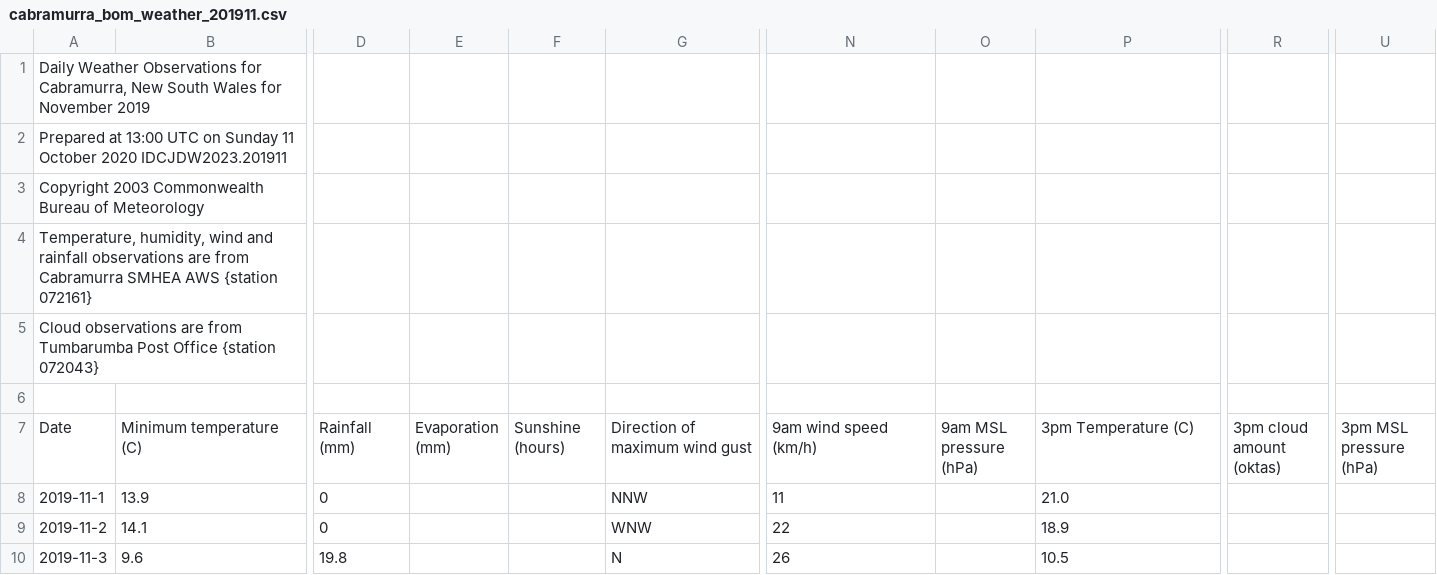
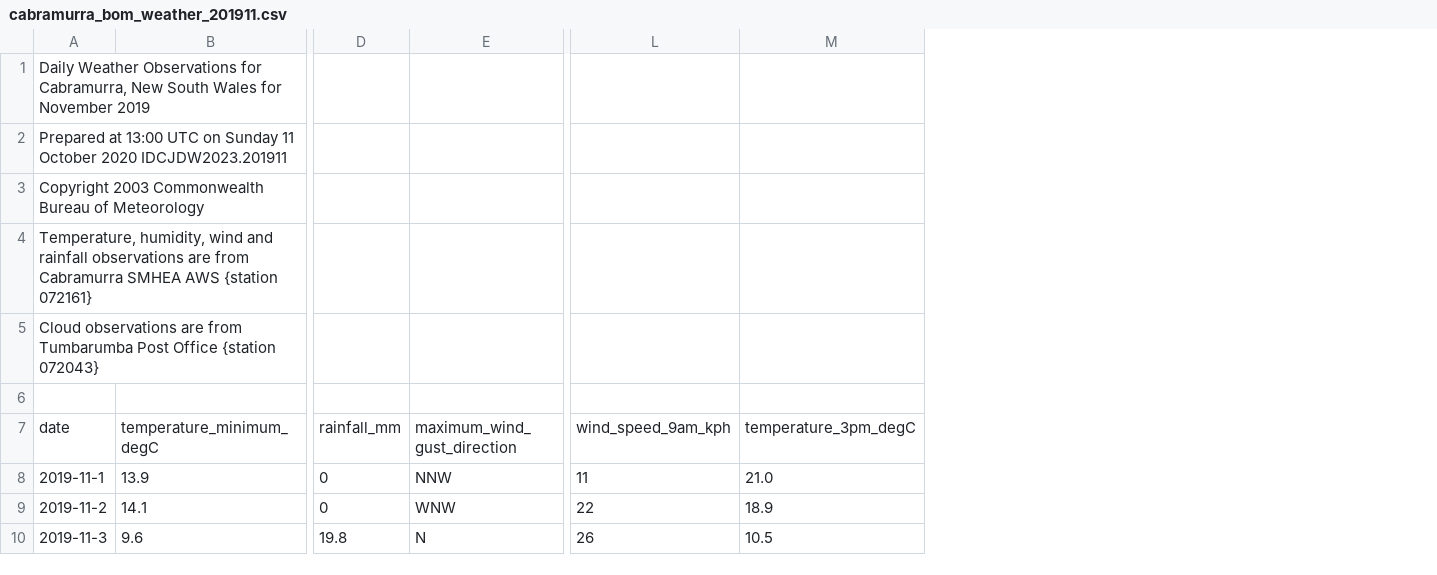
Before and after one commit to J-Wall/camfi, a CSV file: examples/data/cabramurra_bom_weather_201911.csv, drawn as a sheet; only a part is shown, gaps mark what is left out; removed rows and columns are numbered as before the commit, all else as after; rows hold the shown columns only; the diff names each change by its address in the sheet, - before the commit and + after, or states it on an @@ line.

```diff
--- a/examples/data/cabramurra_bom_weather_201911.csv
+++ b/examples/data/cabramurra_bom_weather_201911.csv
-column E, empty
-column F, empty
-column O, empty
-column R, empty
-column U, empty
-row 7: Date | Minimum temperature (C) | Rainfall (mm) | Evaporation (mm) | Sunshine (hours) | Direction of maximum wind gust | 9am wind speed (km/h) | 9am MSL pressure (hPa) | 3pm Temperature (C) | 3pm cloud amount (oktas) | 3pm MSL pressure (hPa)
+row 7: date | temperature_minimum_degC | rainfall_mm | maximum_wind_gust_direction | wind_speed_9am_kph | temperature_3pm_degC
```
Also changed, not shown: 4 other files.
